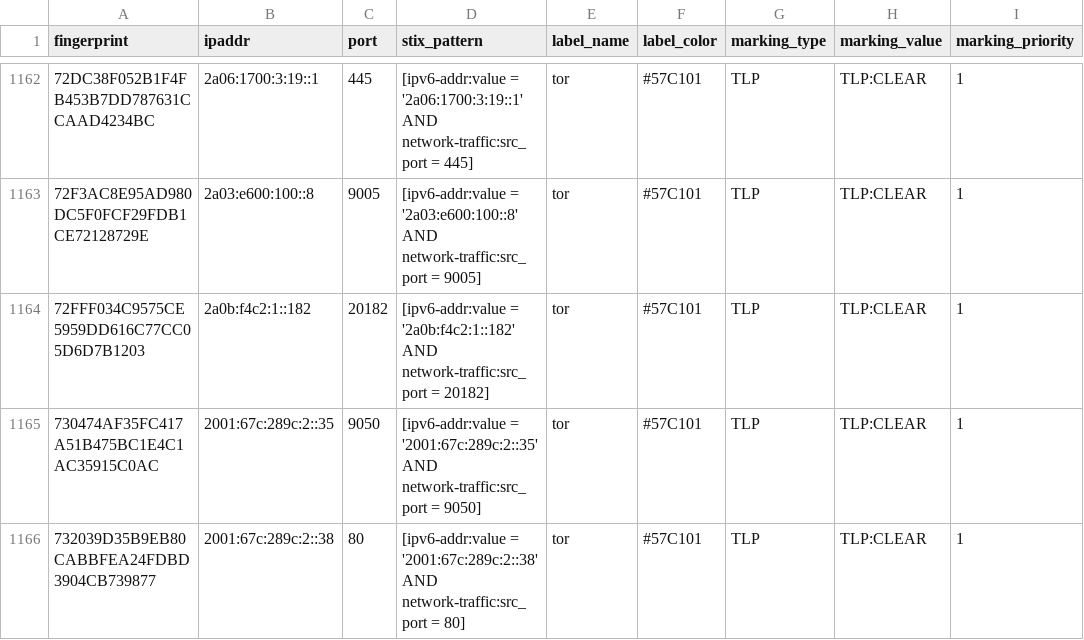
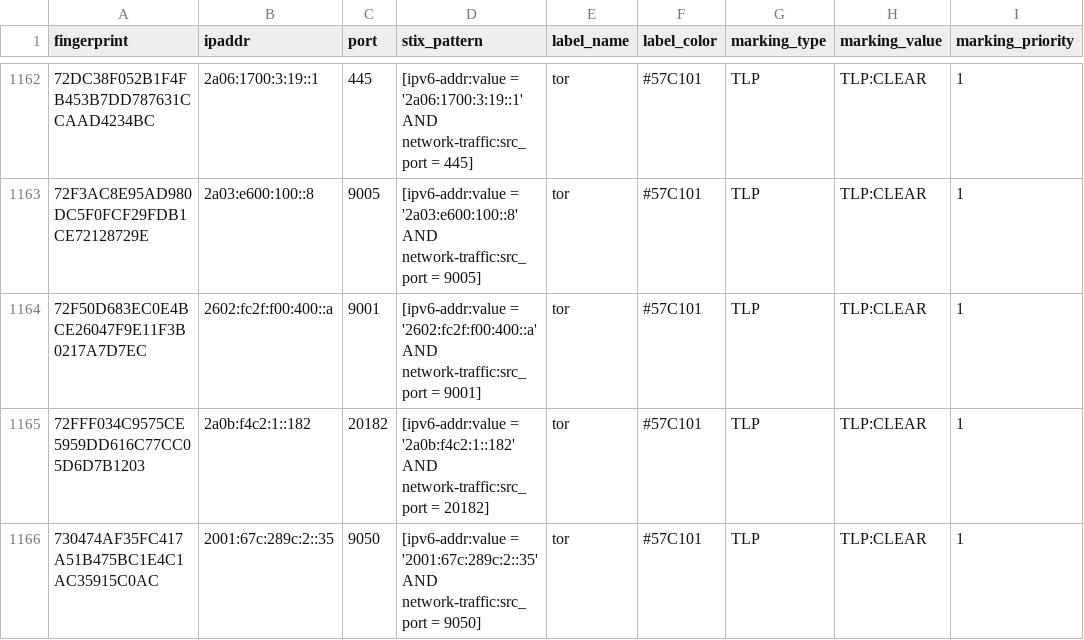
Before and after one commit to DreadFog/tor_csv_feed_opencti, a CSV file: latest.exits_v6.csv, drawn as a sheet; only a part is shown, gaps mark what is left out; the shorter side is filled out with more unchanged rows; the diff names each change by its address in the sheet, - before the commit and + after, or states it on an @@ line.

```diff
--- a/latest.exits_v6.csv
+++ b/latest.exits_v6.csv
+row 1164: 72F50D683EC0E4BCE26047F9E11F3B0217A7D7EC | 2602:fc2f:f00:400::a | 9001 | [ipv6-addr:value = '2602:fc2f:f00:400::a' AND network-traffic:src_port = 9001] | tor | #57C101 | TLP | TLP:CLEAR | 1
```
Also changed, not shown: latest.all_v6.csv, latest.exits_v4.csv, 3 other files.
